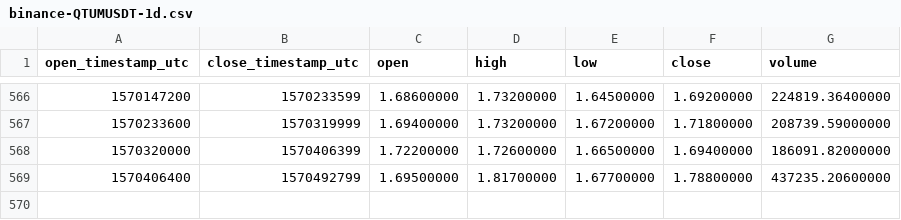
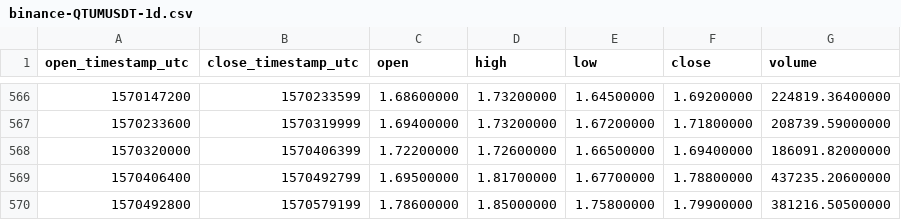
Before and after one commit to cryptobigbro/binance-QTUMUSDT, a CSV file: binance-QTUMUSDT-1d.csv, drawn as a sheet; only a part is shown, gaps mark what is left out; the diff names each change by its address in the sheet, - before the commit and + after, or states it on an @@ line.

Commit message:
Update OHLCV data.

```diff
--- a/binance-QTUMUSDT-1d.csv
+++ b/binance-QTUMUSDT-1d.csv
+row 570: 1570492800 | 1570579199 | 1.78600000 | 1.85000000 | 1.75800000 | 1.79900000 | 381216.50500000
```
Also changed, not shown: 1 other file.
